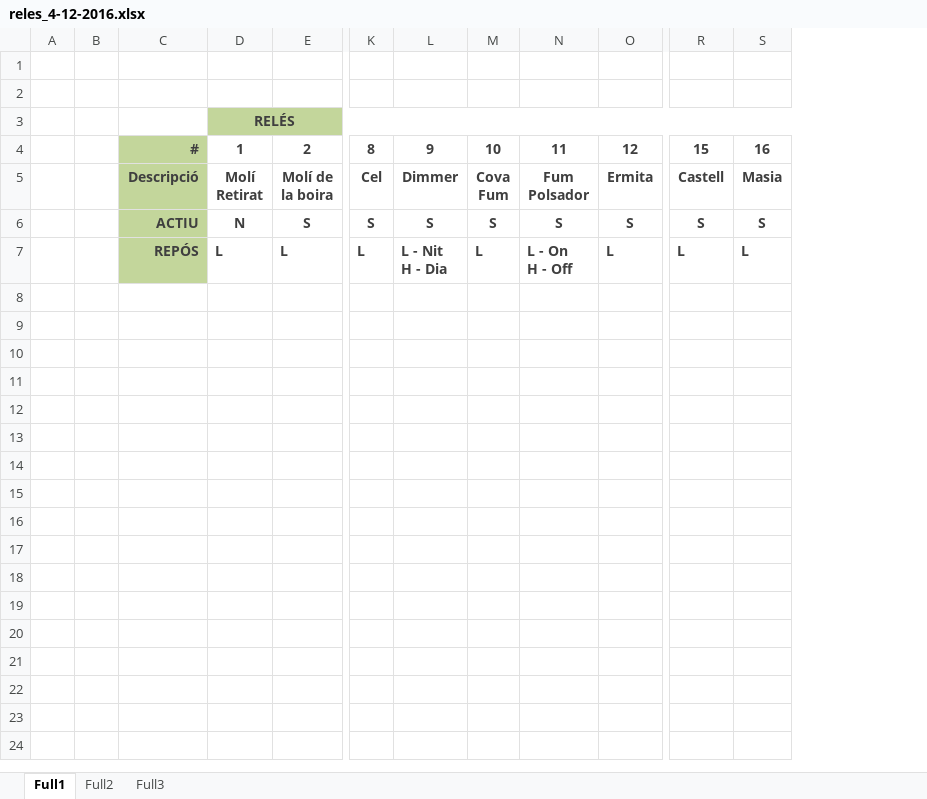
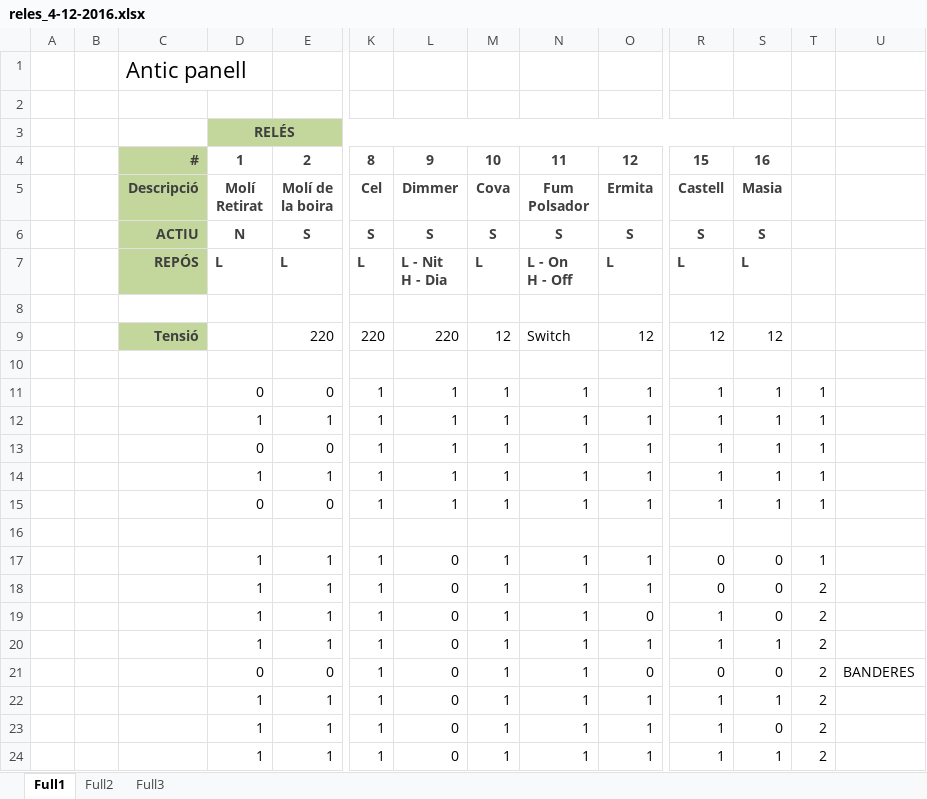
Before and after one commit to torroellarobotec/pessebre, an Excel workbook: esquema 2.0/reles_4-12-2016.xlsx, sheet Full1, drawn as a sheet; only a part is shown, gaps mark what is left out; values as stored, in another font and other column widths than the file's, no borders; rows hold the shown columns only; ↵ is a line break in a cell; the diff names each change by its address in the sheet, - before the commit and + after, or states it on an @@ line.

```diff
--- a/esquema 2.0/reles_4-12-2016.xlsx (sheet Full1)
+++ b/esquema 2.0/reles_4-12-2016.xlsx (sheet Full1)
+column T, empty
+column U, empty
-C1: (empty)
+C1: Antic panell
-M5: Cova ↵ Fum
+M5: Cova
+row 8: (empty)
+row 9:  |  | Tensió |  | 220 | 220 | 220 | 12 | Switch | 12 | 12 | 12
+row 10: (empty)
+row 11:  |  |  | 0 | 0 | 1 | 1 | 1 | 1 | 1 | 1 | 1 | 1
+row 12:  |  |  | 1 | 1 | 1 | 1 | 1 | 1 | 1 | 1 | 1 | 1
+row 13:  |  |  | 0 | 0 | 1 | 1 | 1 | 1 | 1 | 1 | 1 | 1
+row 14:  |  |  | 1 | 1 | 1 | 1 | 1 | 1 | 1 | 1 | 1 | 1
+row 15:  |  |  | 0 | 0 | 1 | 1 | 1 | 1 | 1 | 1 | 1 | 1
+row 16: (empty)
+row 17:  |  |  | 1 | 1 | 1 | 0 | 1 | 1 | 1 | 0 | 0 | 1
+row 18:  |  |  | 1 | 1 | 1 | 0 | 1 | 1 | 1 | 0 | 0 | 2
+row 19:  |  |  | 1 | 1 | 1 | 0 | 1 | 1 | 0 | 1 | 0 | 2
+row 20:  |  |  | 1 | 1 | 1 | 0 | 1 | 1 | 1 | 1 | 1 | 2
+row 21:  |  |  | 0 | 0 | 1 | 0 | 1 | 1 | 0 | 0 | 0 | 2 | BANDERES
+row 22:  |  |  | 1 | 1 | 1 | 0 | 1 | 1 | 1 | 1 | 1 | 2
+row 23:  |  |  | 1 | 1 | 1 | 0 | 1 | 1 | 1 | 1 | 0 | 2
+row 24:  |  |  | 1 | 1 | 1 | 0 | 1 | 1 | 1 | 1 | 1 | 2
```
Also changed, not shown: sheet Full2, 1 other file.
